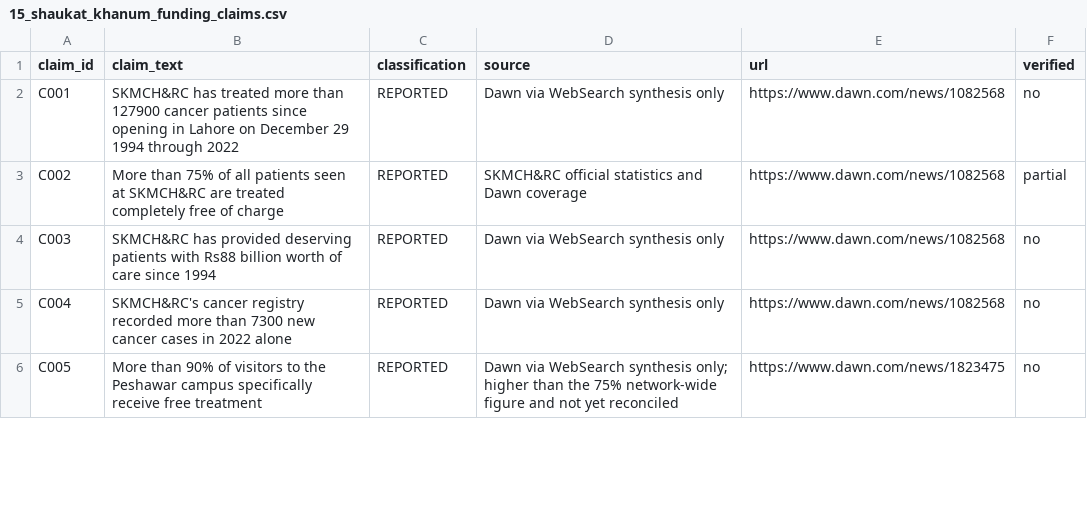
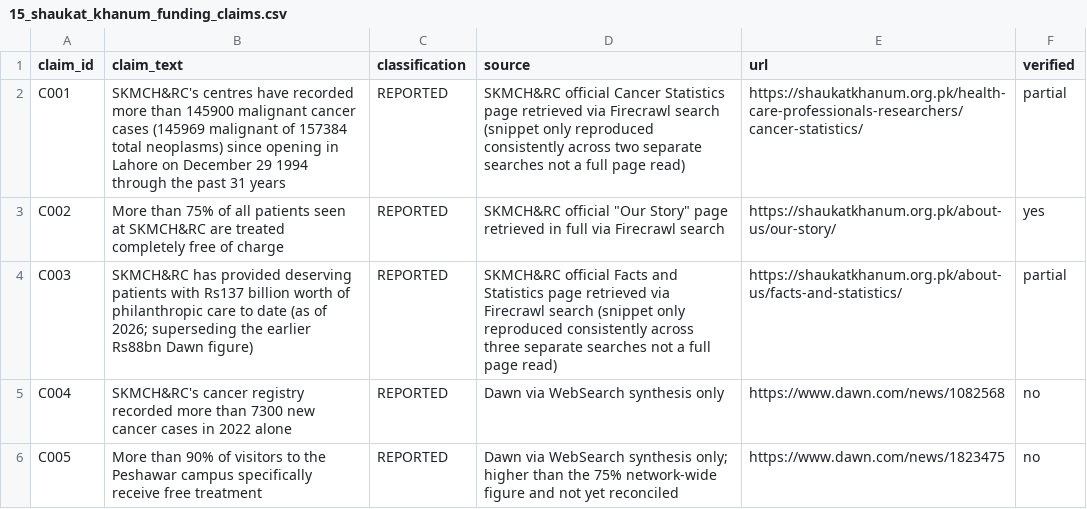
Before and after one commit to ramchand100/YouTube-content-automation-, a CSV file: research/claim-ledgers/15_shaukat_khanum_funding_claims.csv, drawn as a sheet; only a part is shown; the diff covers the shown part only.

```diff
--- a/research/claim-ledgers/15_shaukat_khanum_funding_claims.csv
+++ b/research/claim-ledgers/15_shaukat_khanum_funding_claims.csv
@@ -1,5 +1,5 @@
 claim_id,claim_text,classification,source,url,verified
-C001,SKMCH&RC has treated more than 127900 cancer patients since opening in Lahore on December 29 1994 through 2022,REPORTED,Dawn via WebSearch synthesis only,https://www.dawn.com/news/1082568,no
-C002,More than 75% of all patients seen at SKMCH&RC are treated completely free of charge,REPORTED,SKMCH&RC official statistics and Dawn coverage,https://www.dawn.com/news/1082568,partial
-C003,SKMCH&RC has provided deserving patients with Rs88 billion worth of care since 1994,REPORTED,Dawn via WebSearch synthesis only,https://www.dawn.com/news/1082568,no
+C001,SKMCH&RC's centres have recorded more than 145900 malignant cancer cases (145969 malignant of 157384 total neoplasms) since opening in Lahore on December 29 1994 through the past 31 years,REPORTED,SKMCH&RC official Cancer Statistics page retrieved via Firecrawl search (snippet only reproduced consistently across two separate searches not a full page read),https://shaukatkhanum.org.pk/health-care-professionals-researchers/cancer-statistics/,partial
+C002,More than 75% of all patients seen at SKMCH&RC are treated completely free of charge,REPORTED,SKMCH&RC official "Our Story" page retrieved in full via Firecrawl search,https://shaukatkhanum.org.pk/about-us/our-story/,yes
+C003,SKMCH&RC has provided deserving patients with Rs137 billion worth of philanthropic care to date (as of 2026; superseding the earlier Rs88bn Dawn figure),REPORTED,SKMCH&RC official Facts and Statistics page retrieved via Firecrawl search (snippet only reproduced consistently across three separate searches not a full page read),https://shaukatkhanum.org.pk/about-us/facts-and-statistics/,partial
 C004,SKMCH&RC's cancer registry recorded more than 7300 new cancer cases in 2022 alone,REPORTED,Dawn via WebSearch synthesis only,https://www.dawn.com/news/1082568,no
```
Also changed, not shown: 22 edited cells elsewhere in this file, research/source-registers/15_shaukat_khanum_funding_sources.csv, 2 other files.
